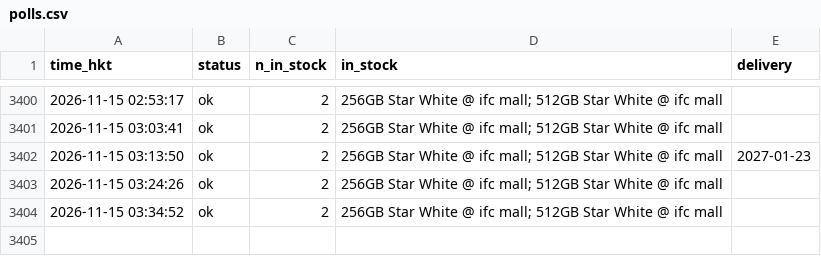
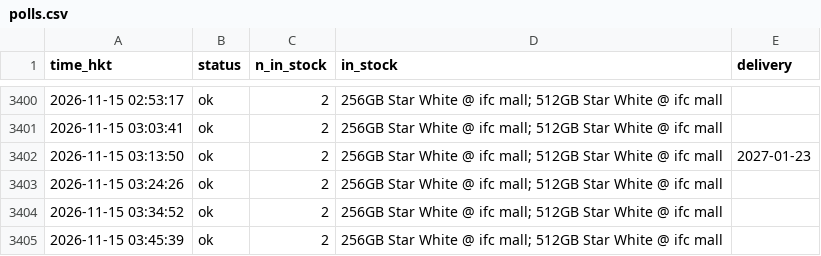
Before and after one commit to ryancwho/duo-watch, a CSV file: polls.csv, drawn as a sheet; only a part is shown, gaps mark what is left out.

```diff
--- a/polls.csv
+++ b/polls.csv
@@ -3404 +3404,2 @@ time_hkt,status,n_in_stock,in_stock,delivery
 2026-11-15 03:34:52,ok,2,256GB Star White @ ifc mall; 512GB Star White @ ifc mall,
+2026-11-15 03:45:39,ok,2,256GB Star White @ ifc mall; 512GB Star White @ ifc mall,
```
Also changed, not shown: 2 other files.
